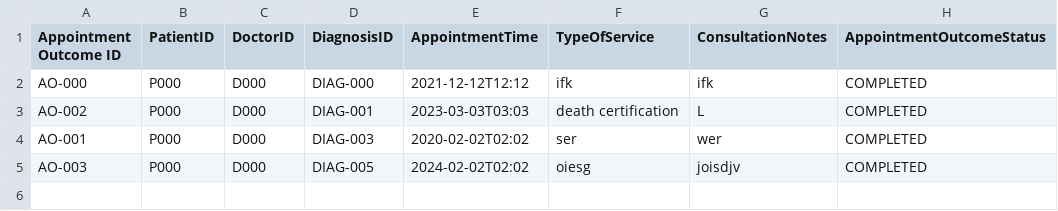
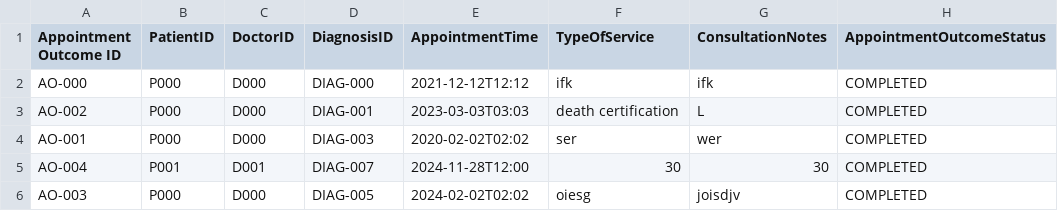
Before and after one commit to malcolmfong01/MalcolmsProject, a CSV file: src/repository/data/appointment_outcome_records.csv, drawn as a sheet; the diff names each change by its address in the sheet, - before the commit and + after, or states it on an @@ line.

```diff
--- a/src/repository/data/appointment_outcome_records.csv
+++ b/src/repository/data/appointment_outcome_records.csv
+row 5: AO-004 | P001 | D001 | DIAG-007 | 2024-11-28T12:00 | 30 | 30 | COMPLETED
```
Also changed, not shown: src/repository/data/appointment_records.csv, src/repository/data/diagnosis_records.csv, 11 other files.
